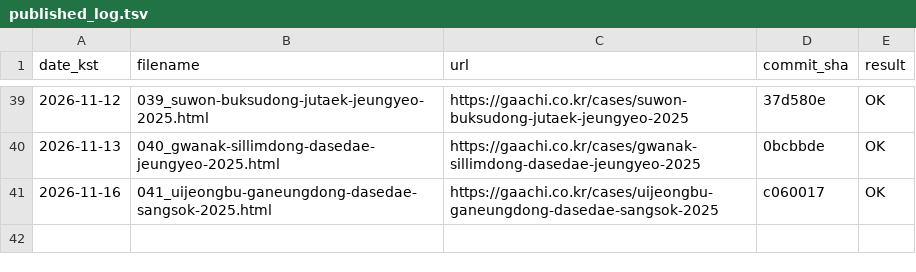
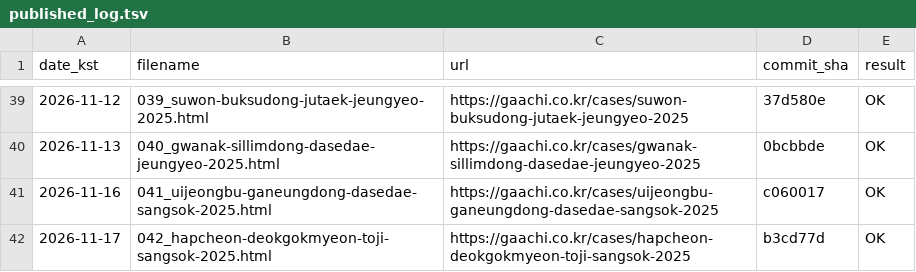
Before and after one commit to hankwonheum-bit/gaachi-website, a TSV file: automation/state/published_log.tsv, drawn as a sheet; only a part is shown, gaps mark what is left out.

```diff
--- a/automation/state/published_log.tsv
+++ b/automation/state/published_log.tsv
@@ -41 +41,2 @@ date_kst	filename	url	commit_sha	result
 2026-11-16	041_uijeongbu-ganeungdong-dasedae-sangsok-2025.html	https://gaachi.co.kr/cases/uijeongbu-ganeungdong-dasedae-sangsok-2025	c060017	OK
+2026-11-17	042_hapcheon-deokgokmyeon-toji-sangsok-2025.html	https://gaachi.co.kr/cases/hapcheon-deokgokmyeon-toji-sangsok-2025	b3cd77d	OK
```
Also changed, not shown: automation/state/generated_log.tsv, 10 other files.
